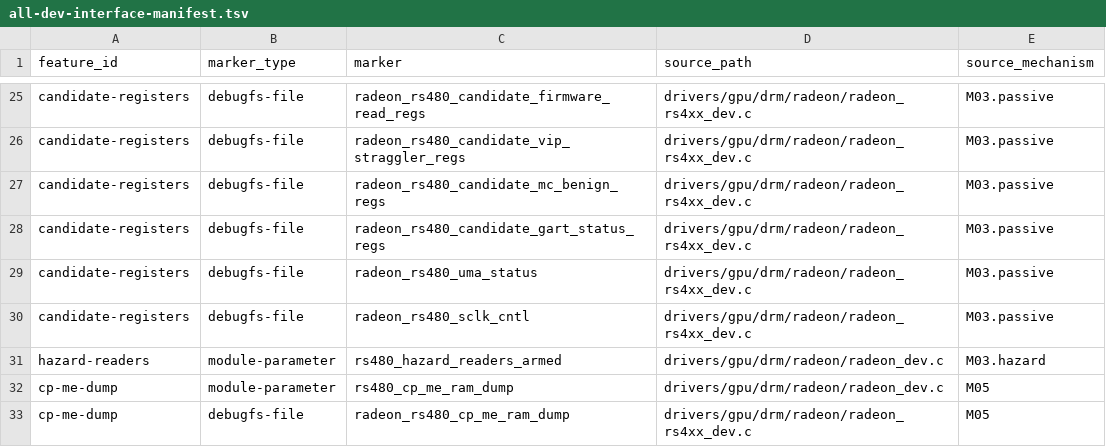
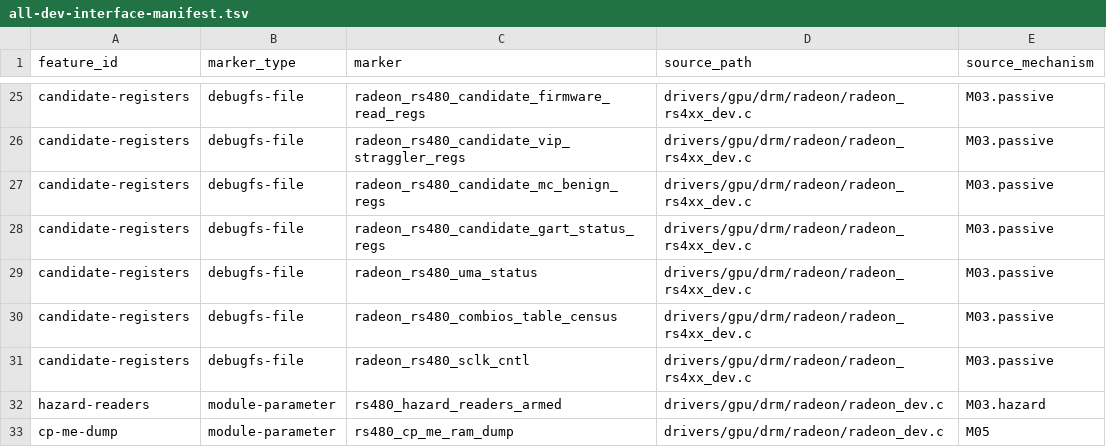
Before and after one commit to Oichkatzelesfrettschen/linux-radeon-gororoba, a TSV file: policy/all-dev-interface-manifest.tsv, drawn as a sheet; only a part is shown, gaps mark what is left out; the shorter side is filled out with more unchanged rows.

```diff
--- a/policy/all-dev-interface-manifest.tsv
+++ b/policy/all-dev-interface-manifest.tsv
@@ -29,2 +29,3 @@ candidate-registers	debugfs-file	radeon_rs480_candidate_gart_status_regs	drivers
 candidate-registers	debugfs-file	radeon_rs480_uma_status	drivers/gpu/drm/radeon/radeon_rs4xx_dev.c	M03.passive
+candidate-registers	debugfs-file	radeon_rs480_combios_table_census	drivers/gpu/drm/radeon/radeon_rs4xx_dev.c	M03.passive
 candidate-registers	debugfs-file	radeon_rs480_sclk_cntl	drivers/gpu/drm/radeon/radeon_rs4xx_dev.c	M03.passive
```
Also changed, not shown: policy/rs4xx-gart-memory-path.tsv, 13 other files.
